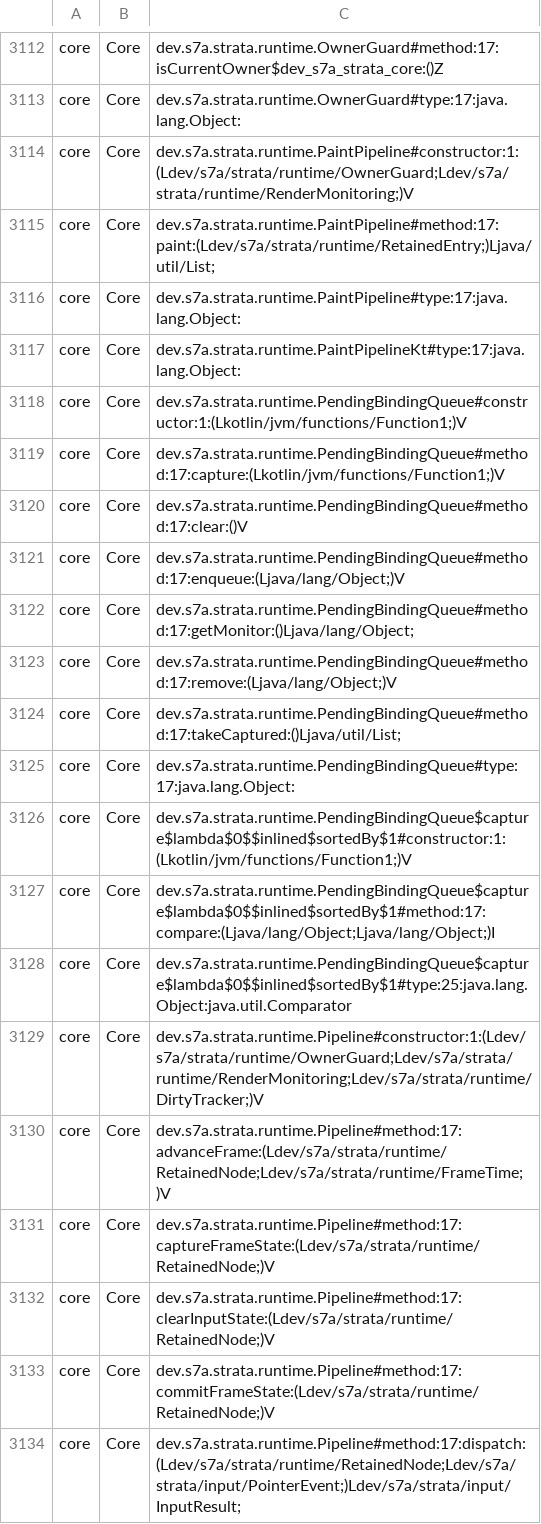
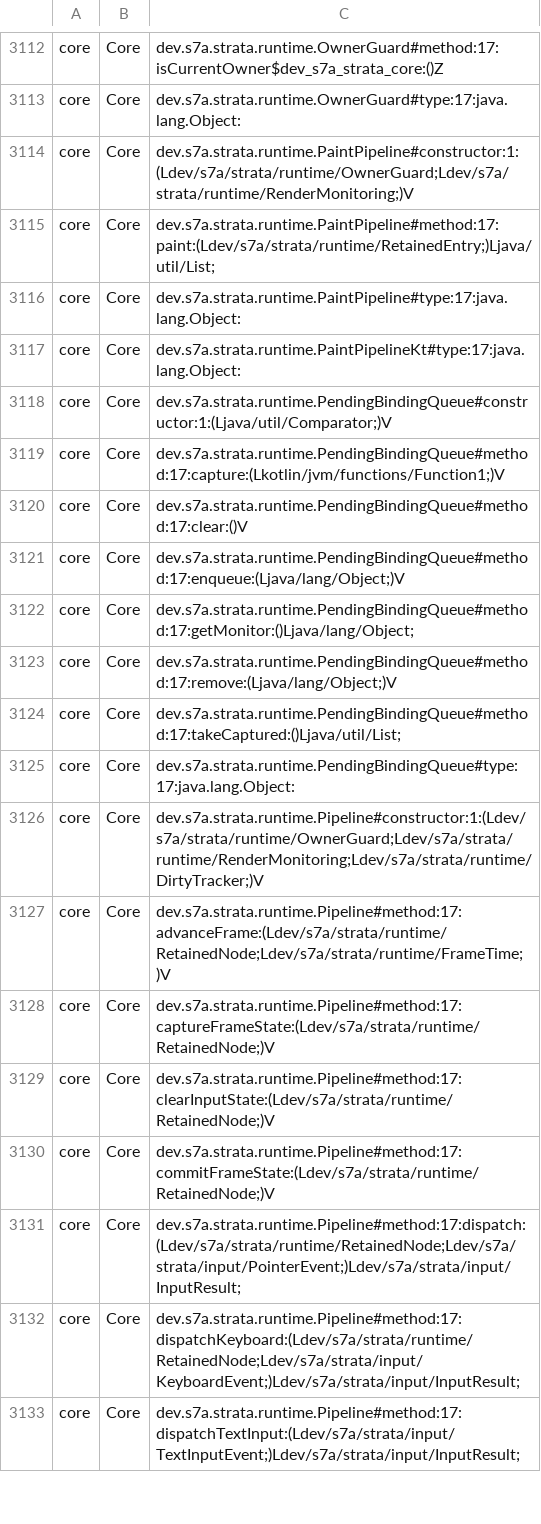
Before and after one commit to sya-ri/strata, a TSV file: quality/component-benchmarks/src/jmh/resources/runtime-api.tsv, drawn as a sheet; only a part is shown, gaps mark what is left out; the shorter side is filled out with more unchanged rows.

Commit message:
Refresh pending source runtime surface registration

```diff
--- a/quality/component-benchmarks/src/jmh/resources/runtime-api.tsv
+++ b/quality/component-benchmarks/src/jmh/resources/runtime-api.tsv
@@ -3117,3 +3117,3 @@ core	Core	dev.s7a.strata.runtime.PaintPipeline#type:17:java.lang.Object:
 core	Core	dev.s7a.strata.runtime.PaintPipelineKt#type:17:java.lang.Object:
-core	Core	dev.s7a.strata.runtime.PendingBindingQueue#constructor:1:(Lkotlin/jvm/functions/Function1;)V
+core	Core	dev.s7a.strata.runtime.PendingBindingQueue#constructor:1:(Ljava/util/Comparator;)V
 core	Core	dev.s7a.strata.runtime.PendingBindingQueue#method:17:capture:(Lkotlin/jvm/functions/Function1;)V
@@ -3125,5 +3125,2 @@ core	Core	dev.s7a.strata.runtime.PendingBindingQueue#method:17:takeCaptured:()Lj
 core	Core	dev.s7a.strata.runtime.PendingBindingQueue#type:17:java.lang.Object:
-core	Core	dev.s7a.strata.runtime.PendingBindingQueue$capture$lambda$0$$inlined$sortedBy$1#constructor:1:(Lkotlin/jvm/functions/Function1;)V
-core	Core	dev.s7a.strata.runtime.PendingBindingQueue$capture$lambda$0$$inlined$sortedBy$1#method:17:compare:(Ljava/lang/Object;Ljava/lang/Object;)I
-core	Core	dev.s7a.strata.runtime.PendingBindingQueue$capture$lambda$0$$inlined$sortedBy$1#type:25:java.lang.Object:java.util.Comparator
 core	Core	dev.s7a.strata.runtime.Pipeline#constructor:1:(Ldev/s7a/strata/runtime/OwnerGuard;Ldev/s7a/strata/runtime/RenderMonitoring;Ldev/s7a/strata/runtime/DirtyTracker;)V
```
